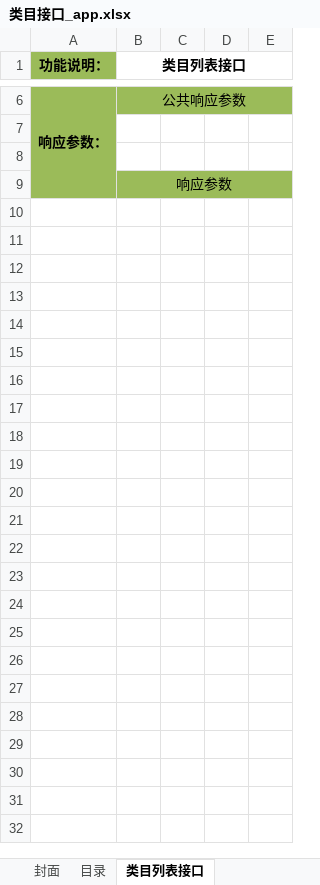
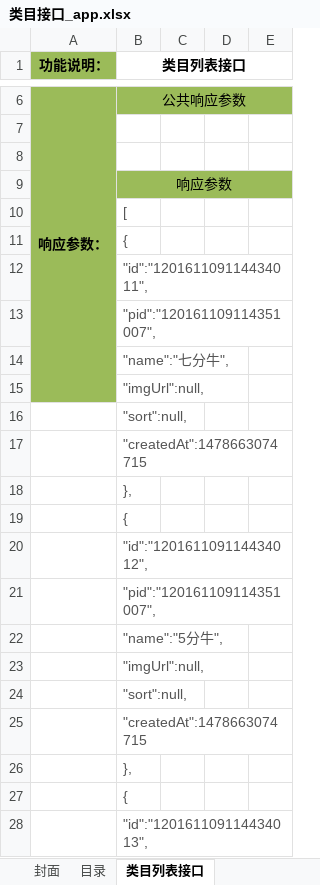
Before and after one commit to douster/design, an Excel workbook: 接口文档/商品api/类目接口_app.xlsx, sheet 类目列表接口, drawn as a sheet; only a part is shown, gaps mark what is left out; values as stored, in another font and other column widths than the file's, no borders; the diff covers the shown part only; the diff names each change by its address in the sheet, - before the commit and + after, or states it on an @@ line.

```diff
--- a/接口文档/商品api/类目接口_app.xlsx (sheet 类目列表接口)
+++ b/接口文档/商品api/类目接口_app.xlsx (sheet 类目列表接口)
+row 10:  | [
+row 11:  | {
+row 12:  | "id":"120161109114434011",
+row 13:  | "pid":"120161109114351007",
+row 14:  | "name":"七分牛",
+row 15:  | "imgUrl":null,
+row 16:  | "sort":null,
+row 17:  | "createdAt":1478663074715
+row 18:  | },
+row 19:  | {
+row 20:  | "id":"120161109114434012",
+row 21:  | "pid":"120161109114351007",
+row 22:  | "name":"5分牛",
+row 23:  | "imgUrl":null,
+row 24:  | "sort":null,
+row 25:  | "createdAt":1478663074715
+row 26:  | },
+row 27:  | {
+row 28:  | "id":"120161109114434013",
```
Also changed, not shown: 119 added rows and 1 edited cell elsewhere in this sheet, 接口文档/商品api/品牌接口_app.xlsx, 接口文档/商品api/搜索引擎_商品.xlsx, 1 other file.
